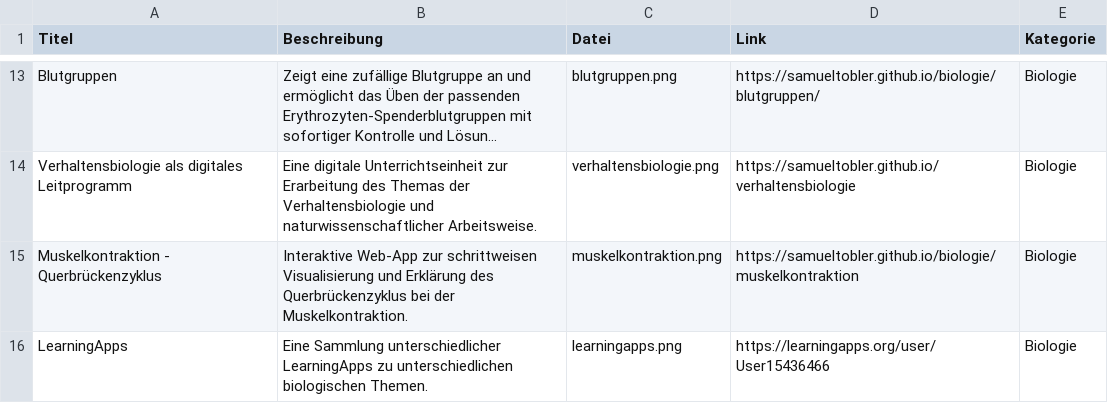
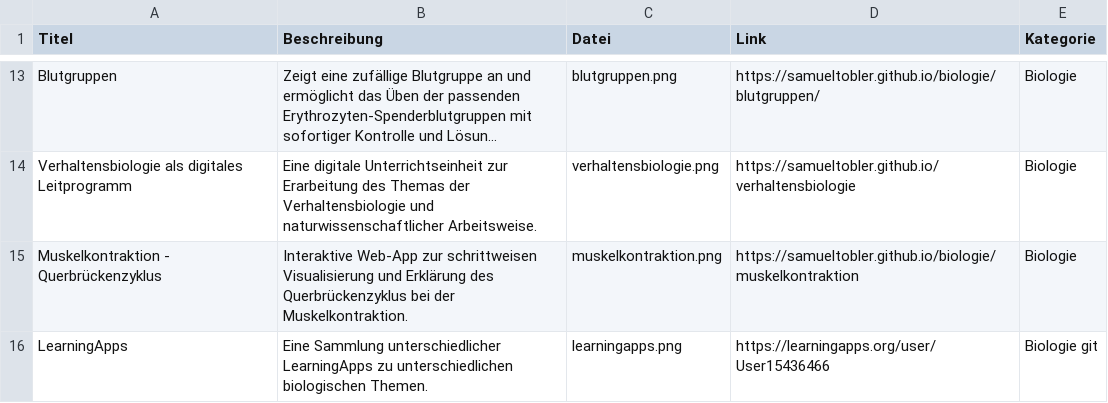
Before and after one commit to samueltobler/samueltobler.github.io, a CSV file: gymi-tools/data.csv, drawn as a sheet; only a part is shown, gaps mark what is left out; long unchanged cells end in ….

```diff
--- a/gymi-tools/data.csv
+++ b/gymi-tools/data.csv
@@ -15,2 +15,2 @@ Verhaltensbiologie als digitales Leitprogramm; Eine digitale Unterrichtseinheit
 Muskelkontraktion - Querbrückenzyklus; Interaktive Web-App zur schrittweisen Visualisierung und Erklärung des Querbrückenzyklus bei der Muskelkontraktion.; muskelkontraktion.png; https://samueltobler.github.io/biologie/muskelkontraktion; Biologie
-LearningApps; Eine Sammlung unterschiedlicher LearningApps zu unterschiedlichen biologischen Themen.; learningapps.png; https://learningapps.org/user/User15436466; Biologie
+LearningApps; Eine Sammlung unterschiedlicher LearningApps zu unterschiedlichen biologischen Themen.; learningapps.png; https://learningapps.org/user/User15436466; Biologie git
```
Also changed, not shown: 6 other files.
